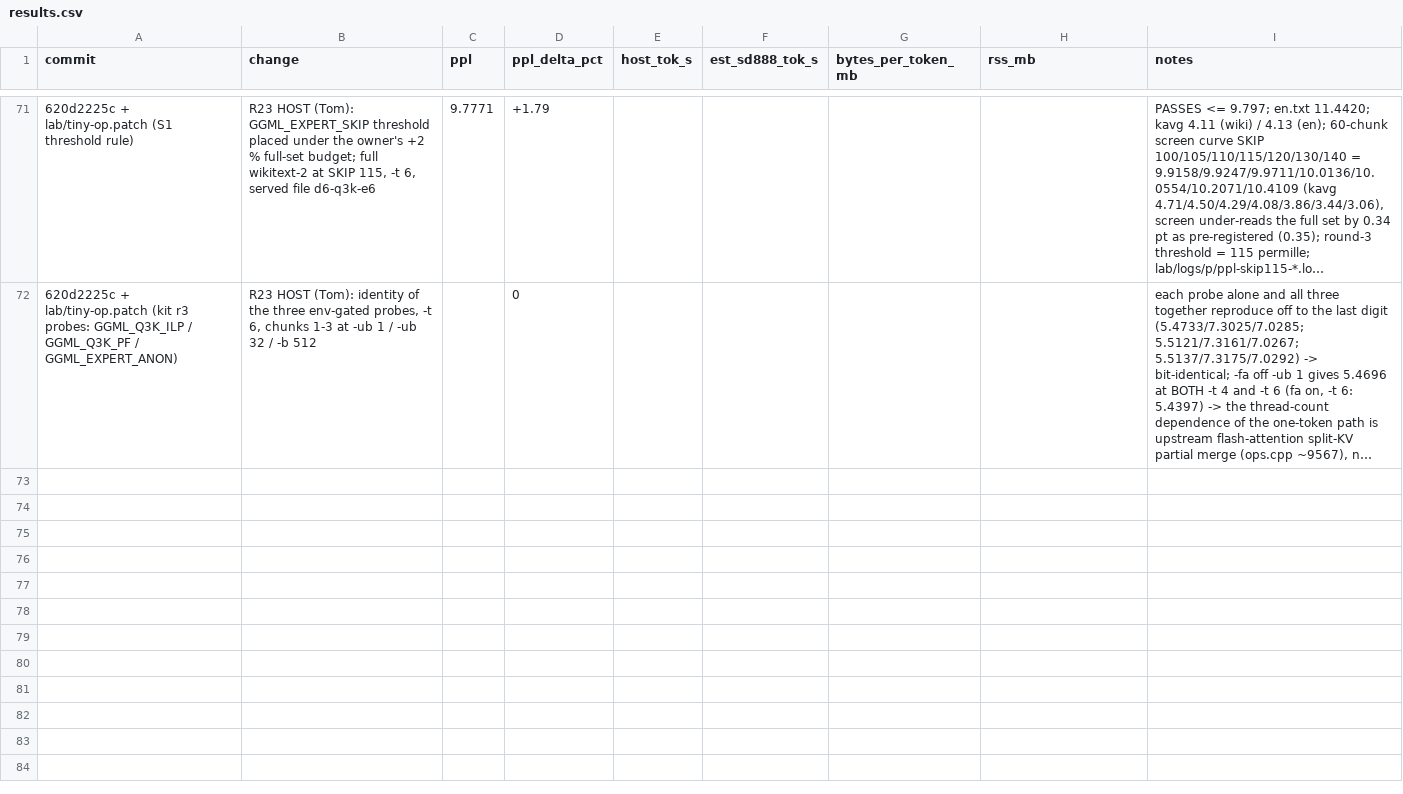
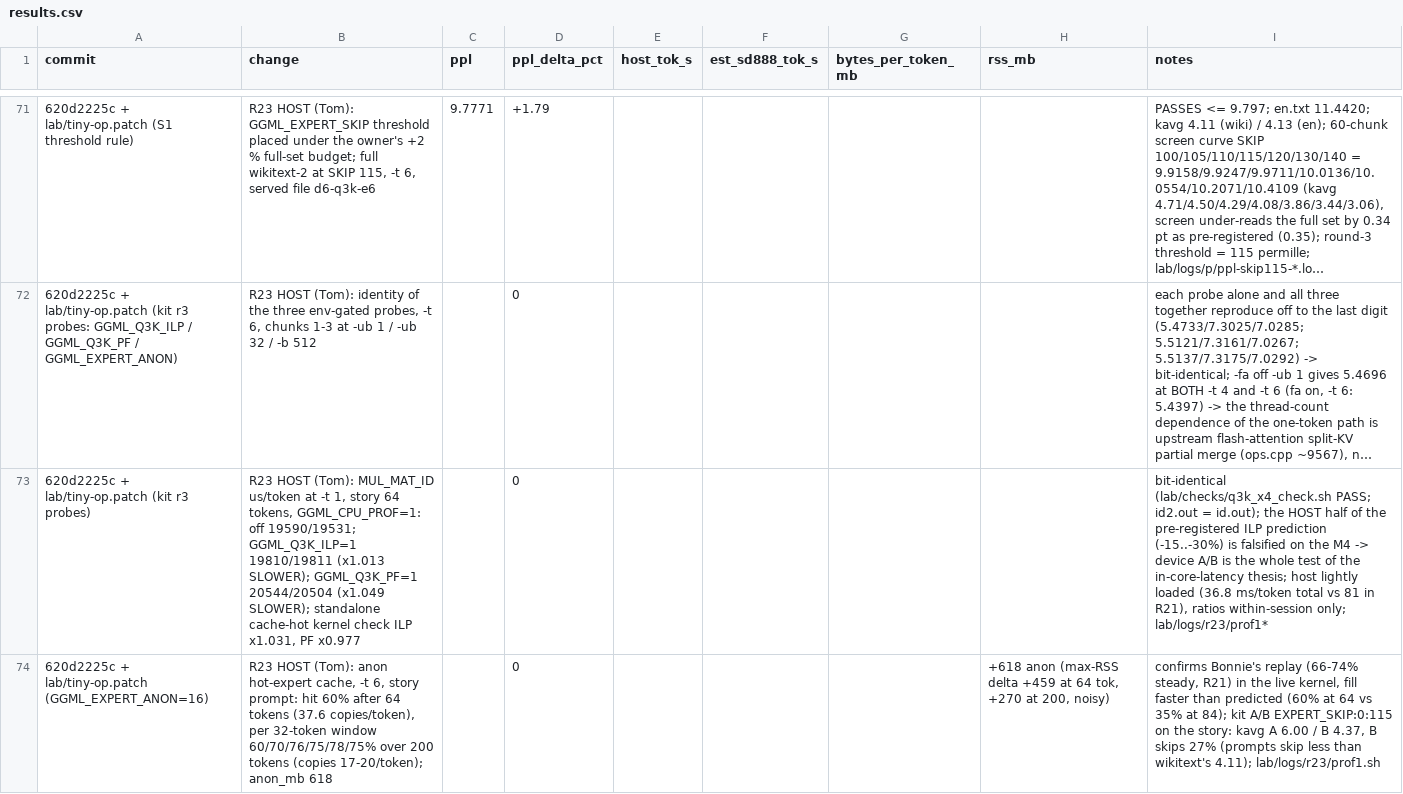
Before and after one commit to hoeio/vollie, a CSV file: reports/results.csv, drawn as a sheet; only a part is shown, gaps mark what is left out; long unchanged cells end in …; the diff covers the shown part only; the diff names each change by its address in the sheet, - before the commit and + after, or states it on an @@ line.

```diff
--- a/reports/results.csv
+++ b/reports/results.csv
+row 73: 620d2225c + lab/tiny-op.patch (kit r3 probes) | R23 HOST (Tom): MUL_MAT_ID us/token at -t 1, story 64 tokens, GGML_CPU_PROF=1: off 19590/19531; GGML_Q3K_ILP=1 19810/19811 (x1.013 SLOWER); GGML_Q3K_PF=1 20544/20504 (x1.049 SLOWER); standalone cache-hot kernel check ILP x1.031, PF x0.977 |  | 0 |  |  |  |  | bit-identical (lab/checks/q3k_x4_check.sh PASS; id2.out = id.out); the HOST half of the pre-registered ILP prediction (-15..-30%) is falsified on the M4 -> device A/B is the whole test of the in-core-latency thesis; host lightly loaded (36.8 ms/token total vs 81 in R21), ratios within-session only; lab/logs/r23/prof1*
+row 74: 620d2225c + lab/tiny-op.patch (GGML_EXPERT_ANON=16) | R23 HOST (Tom): anon hot-expert cache, -t 6, story prompt: hit 60% after 64 tokens (37.6 copies/token), per 32-token window 60/70/76/75/78/75% over 200 tokens (copies 17-20/token); anon_mb 618 |  | 0 |  |  |  | +618 anon (max-RSS delta +459 at 64 tok, +270 at 200, noisy) | confirms Bonnie's replay (66-74% steady, R21) in the live kernel, fill faster than predicted (60% at 64 vs 35% at 84); kit A/B EXPERT_SKIP:0:115 on the story: kavg A 6.00 / B 4.37, B skips 27% (prompts skip less than wikitext's 4.11); lab/logs/r23/prof1.sh
```
Also changed, not shown: 1 added row elsewhere in this file, 3 other files.
